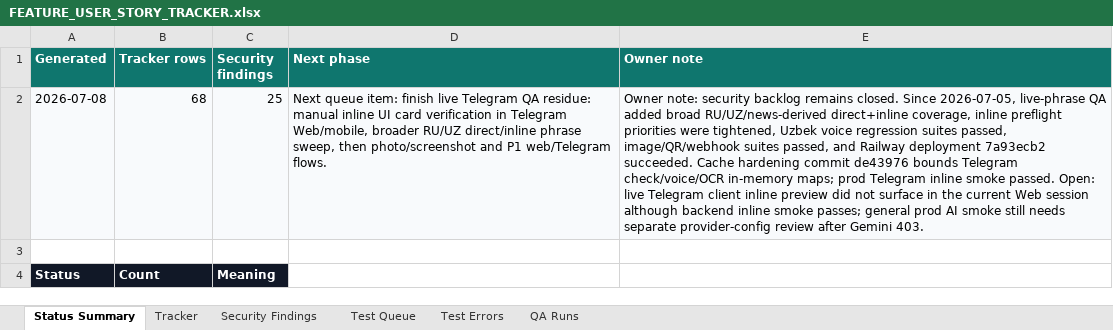
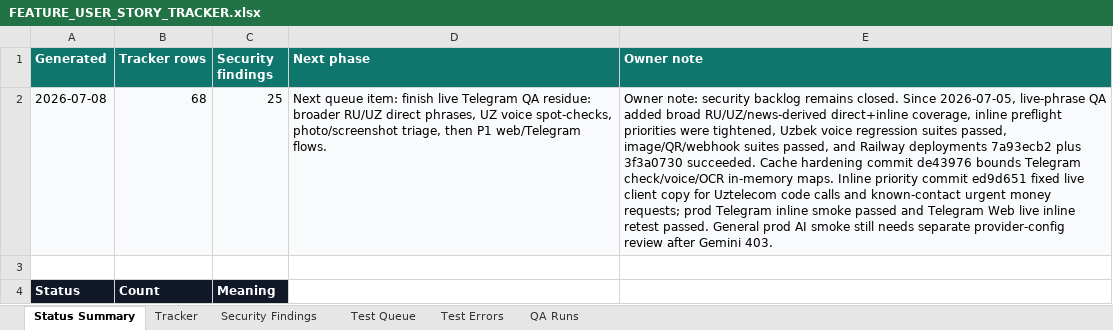
Before and after one commit to Web-pixel-creator/Scam-guard-Main, an Excel workbook: ai_docs/FEATURE_USER_STORY_TRACKER.xlsx, sheet Status Summary, drawn as a sheet; only a part is shown; values as stored, in another font and other column widths than the file's, no borders; the diff names each change by its address in the sheet, - before the commit and + after, or states it on an @@ line.

Commit message:
docs: record live inline retest

```diff
--- a/ai_docs/FEATURE_USER_STORY_TRACKER.xlsx (sheet Status Summary)
+++ b/ai_docs/FEATURE_USER_STORY_TRACKER.xlsx (sheet Status Summary)
-D2 (Next phase): …QA residue: manual inline UI card verification in Telegram Web/mobile, broader RU/UZ direct/inline phrase sweep, then photo/screenshot and P1 web/Telegram…
+D2 (Next phase): …QA residue: broader RU/UZ direct phrases, UZ voice spot-checks, photo/screenshot triage, then P1 web/Telegram…
-E2 (Owner note): …and Railway deployment 7a93ecb2 succeeded. Cache hardening commit de43976 bounds Telegram check/voice/OCR in-memory maps; prod Telegram inline smoke passed. Open: live Telegram client inline preview did not surface in the current Web session although backend inline smoke passes; general prod AI…
+E2 (Owner note): …and Railway deployments 7a93ecb2 plus 3f3a0730 succeeded. Cache hardening commit de43976 bounds Telegram check/voice/OCR in-memory maps. Inline priority commit ed9d651 fixed live client copy for Uztelecom code calls and known-contact urgent money requests; prod Telegram inline smoke passed and Telegram Web live inline retest passed. General prod AI…
```
Also changed, not shown: sheet QA Runs, sheet Test Errors.
